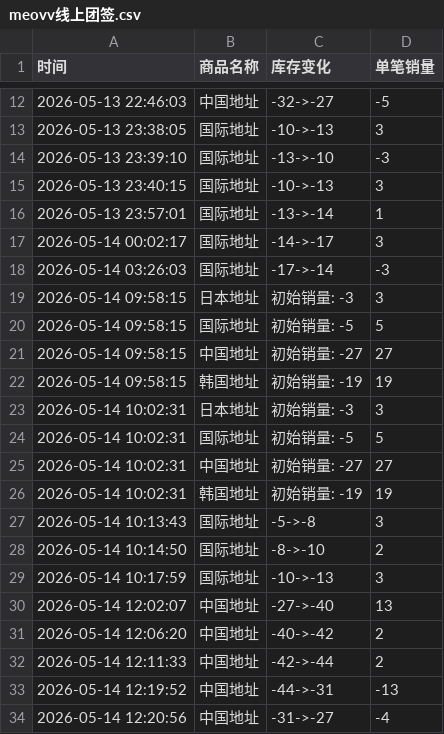
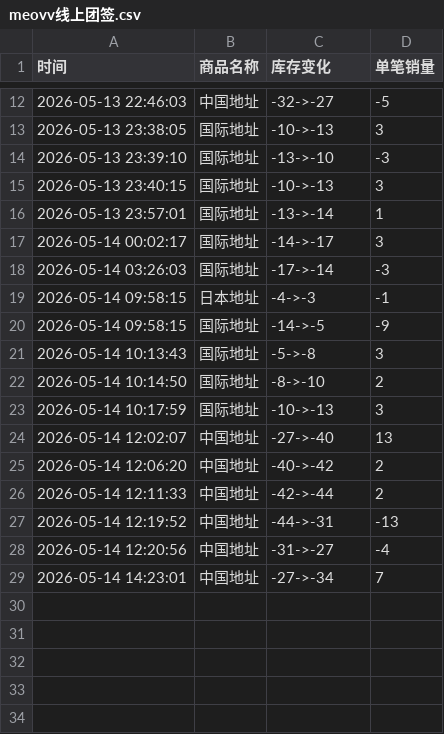
Before and after one commit to Juineii/meovv_k40519, a CSV file: meovv线上团签.csv, drawn as a sheet; only a part is shown, gaps mark what is left out.

Commit message:
自动更新数据 2026-05-14 14:23:01

```diff
--- a/meovv线上团签.csv
+++ b/meovv线上团签.csv
@@ -18,10 +18,4 @@
 2026-05-14 03:26:03,国际地址,-17->-14,-3
-2026-05-14 09:58:15,日本地址,初始销量: -3,3
-2026-05-14 09:58:15,国际地址,初始销量: -5,5
-2026-05-14 09:58:15,中国地址,初始销量: -27,27
-2026-05-14 09:58:15,韩国地址,初始销量: -19,19
-2026-05-14 10:02:31,日本地址,初始销量: -3,3
-2026-05-14 10:02:31,国际地址,初始销量: -5,5
-2026-05-14 10:02:31,中国地址,初始销量: -27,27
-2026-05-14 10:02:31,韩国地址,初始销量: -19,19
+2026-05-14 09:58:15,日本地址,-4->-3,-1
+2026-05-14 09:58:15,国际地址,-14->-5,-9
 2026-05-14 10:13:43,国际地址,-5->-8,3
@@ -34 +28,2 @@
 2026-05-14 12:20:56,中国地址,-31->-27,-4
+2026-05-14 14:23:01,中国地址,-27->-34,7
```
